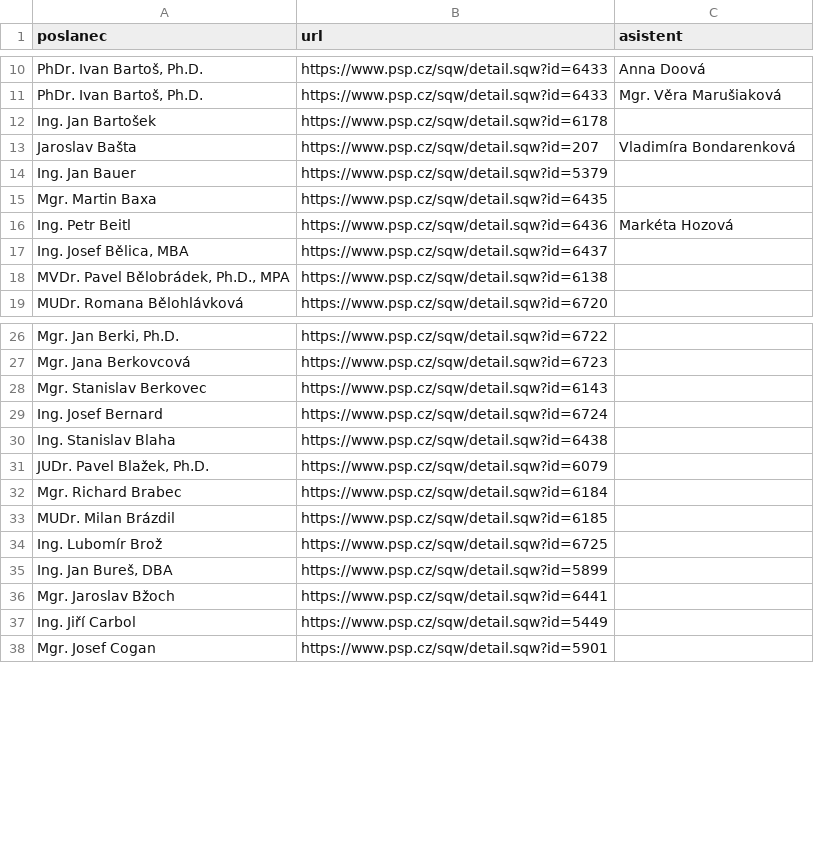
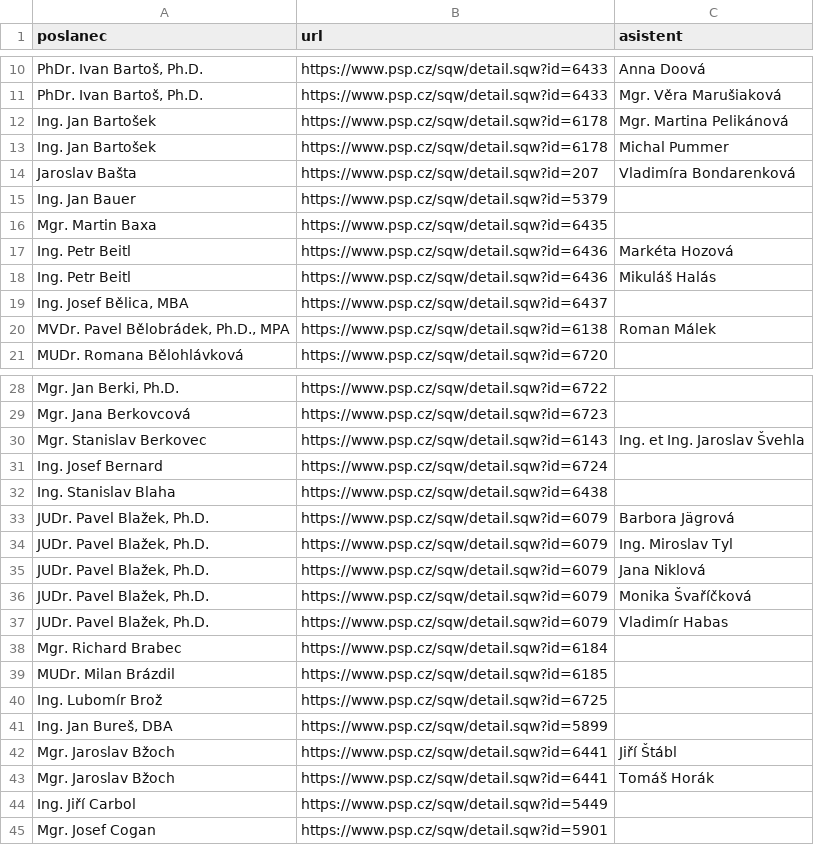
Before and after one commit to kokes/psp-asistenti, a CSV file: asistenti.csv, drawn as a sheet; only a part is shown, gaps mark what is left out; addresses are those after the commit; the diff covers the shown part only; the diff names each change by its address in the sheet, - before the commit and + after, or states it on an @@ line.

```diff
--- a/asistenti.csv
+++ b/asistenti.csv
-C12 (asistent): (empty)
+C12 (asistent): Mgr. Martina Pelikánová
+row 13: Ing. Jan Bartošek | https://www.psp.cz/sqw/detail.sqw?id=6178 | Michal Pummer
+row 18: Ing. Petr Beitl | https://www.psp.cz/sqw/detail.sqw?id=6436 | Mikuláš Halás
-C20 (asistent): (empty)
+C20 (asistent): Roman Málek
-C30 (asistent): (empty)
+C30 (asistent): Ing. et Ing. Jaroslav Švehla
-C33 (asistent): (empty)
+C33 (asistent): Barbora Jägrová
+row 34: JUDr. Pavel Blažek, Ph.D. | https://www.psp.cz/sqw/detail.sqw?id=6079 | Ing. Miroslav Tyl
+row 35: JUDr. Pavel Blažek, Ph.D. | https://www.psp.cz/sqw/detail.sqw?id=6079 | Jana Niklová
+row 36: JUDr. Pavel Blažek, Ph.D. | https://www.psp.cz/sqw/detail.sqw?id=6079 | Monika Švaříčková
+row 37: JUDr. Pavel Blažek, Ph.D. | https://www.psp.cz/sqw/detail.sqw?id=6079 | Vladimír Habas
-C42 (asistent): (empty)
+C42 (asistent): Jiří Štábl
+row 43: Mgr. Jaroslav Bžoch | https://www.psp.cz/sqw/detail.sqw?id=6441 | Tomáš Horák
```
Also changed, not shown: 23 added rows and 35 edited cells elsewhere in this file, 1 other file.
